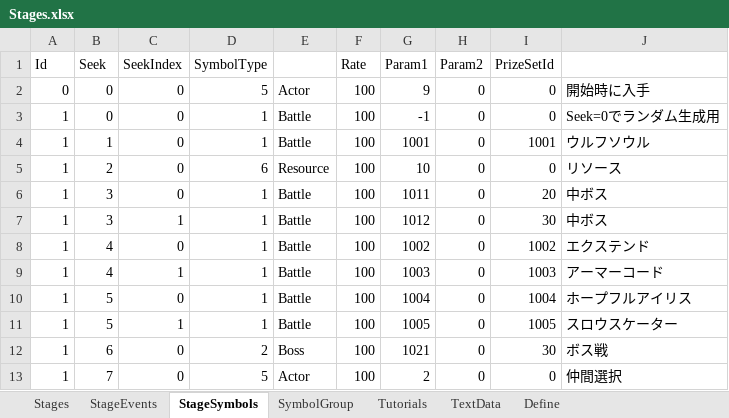
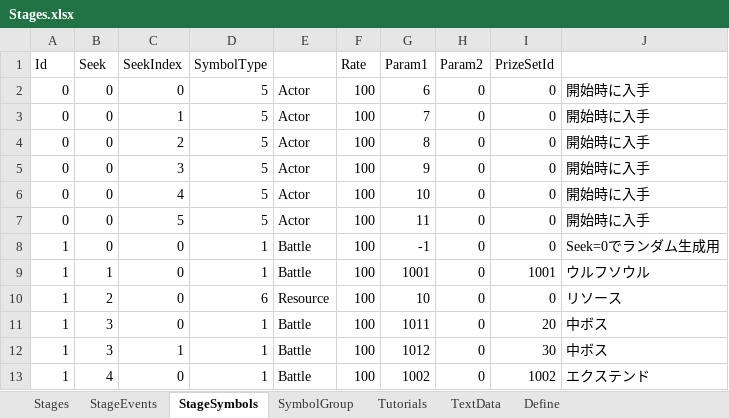
Before and after one commit to seedsclaft/unity, an Excel workbook: Assets/Data/Stages.xlsx, sheet StageSymbols, drawn as a sheet; only a part is shown; the shorter side is filled out with more unchanged rows; values as stored, in another font and other column widths than the file's, no borders; the diff names each change by its address in the sheet, - before the commit and + after, or states it on an @@ line.

```diff
--- a/Assets/Data/Stages.xlsx (sheet StageSymbols)
+++ b/Assets/Data/Stages.xlsx (sheet StageSymbols)
-G2 (Param1): 9
+G2 (Param1): 6
+row 3: 0 | 0 | 1 | 5 | Actor | 100 | 7 | 0 | 0 | 開始時に入手
+row 4: 0 | 0 | 2 | 5 | Actor | 100 | 8 | 0 | 0 | 開始時に入手
+row 5: 0 | 0 | 3 | 5 | Actor | 100 | 9 | 0 | 0 | 開始時に入手
+row 6: 0 | 0 | 4 | 5 | Actor | 100 | 10 | 0 | 0 | 開始時に入手
+row 7: 0 | 0 | 5 | 5 | Actor | 100 | 11 | 0 | 0 | 開始時に入手
```
Also changed, not shown: Assets/Data/Actors.xlsx, Assets/Data/SkillTrigger.xlsx, 10 other files.
